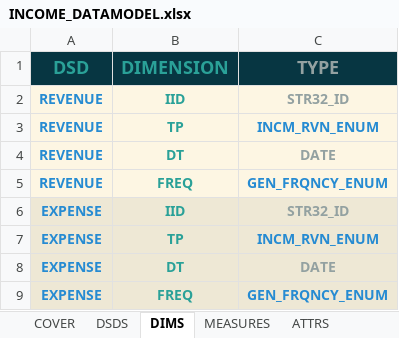
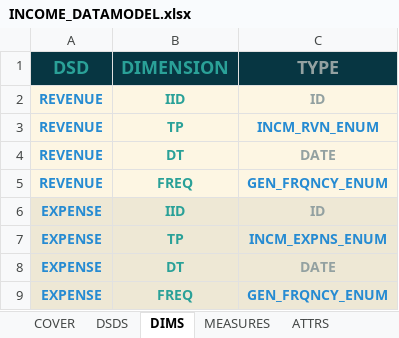
Before and after one commit to lerooze/journey-docs, an Excel workbook: domain_files/ifdat/model/INCOME_DATAMODEL.xlsx, sheet DIMS, drawn as a sheet; values as stored, in another font and other column widths than the file's, no borders; the diff names each change by its address in the sheet, - before the commit and + after, or states it on an @@ line.

```diff
--- a/domain_files/ifdat/model/INCOME_DATAMODEL.xlsx (sheet DIMS)
+++ b/domain_files/ifdat/model/INCOME_DATAMODEL.xlsx (sheet DIMS)
-C2 (TYPE): STR32_ID
+C2 (TYPE): ID
-C6 (TYPE): STR32_ID
+C6 (TYPE): ID
-C7 (TYPE): INCM_RVN_ENUM
+C7 (TYPE): INCM_EXPNS_ENUM
```
Also changed, not shown: sheet INCM_RVN_ENUM, sheet GEN_FRQNCY_ENUM, other sheet tabs, domain_files/ifdat/example/OTHER_INFO_MFMC_M0_EXAMPLE.xlsx, domain_files/ifdat/example/SELF_INFO_MFMC_M0_EXAMPLE.xlsx, 45 other files.
